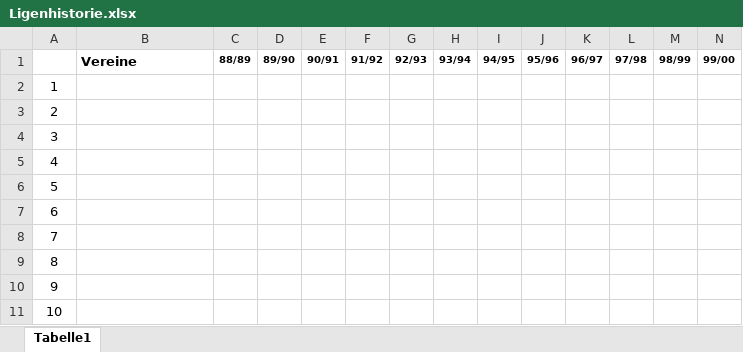
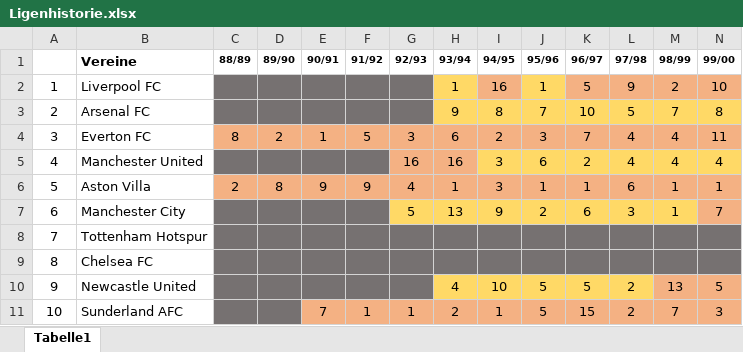
Before and after one commit to Hongfer/footballstats, an Excel workbook: England/Premier League/Ligenhistorie.xlsx, sheet Tabelle1, drawn as a sheet; only a part is shown; values as stored, in another font and other column widths than the file's, no borders; removed rows and columns are numbered as before the commit, all else as after; rows hold the shown columns only; the diff names each change by its address in the sheet, - before the commit and + after, or states it on an @@ line.

Commit message:
Allgemein

```diff
--- a/England/Premier League/Ligenhistorie.xlsx (sheet Tabelle1)
+++ b/England/Premier League/Ligenhistorie.xlsx (sheet Tabelle1)
-row 2: 1
-row 3: 2
-row 4: 3
-row 5: 4
-row 6: 5
-row 7: 6
-row 8: 7
-row 9: 8
-row 10: 9
-row 11: 10
+row 2: 1 | Liverpool FC |  |  |  |  |  | 1 | 16 | 1 | 5 | 9 | 2 | 10
+row 3: 2 | Arsenal FC |  |  |  |  |  | 9 | 8 | 7 | 10 | 5 | 7 | 8
+row 4: 3 | Everton FC | 8 | 2 | 1 | 5 | 3 | 6 | 2 | 3 | 7 | 4 | 4 | 11
+row 5: 4 | Manchester United |  |  |  |  | 16 | 16 | 3 | 6 | 2 | 4 | 4 | 4
+row 6: 5 | Aston Villa | 2 | 8 | 9 | 9 | 4 | 1 | 3 | 1 | 1 | 6 | 1 | 1
+row 7: 6 | Manchester City |  |  |  |  | 5 | 13 | 9 | 2 | 6 | 3 | 1 | 7
+row 8: 7 | Tottenham Hotspur
+row 9: 8 | Chelsea FC
+row 10: 9 | Newcastle United |  |  |  |  |  | 4 | 10 | 5 | 5 | 2 | 13 | 5
+row 11: 10 | Sunderland AFC |  |  | 7 | 1 | 1 | 2 | 1 | 5 | 15 | 2 | 7 | 3
```
